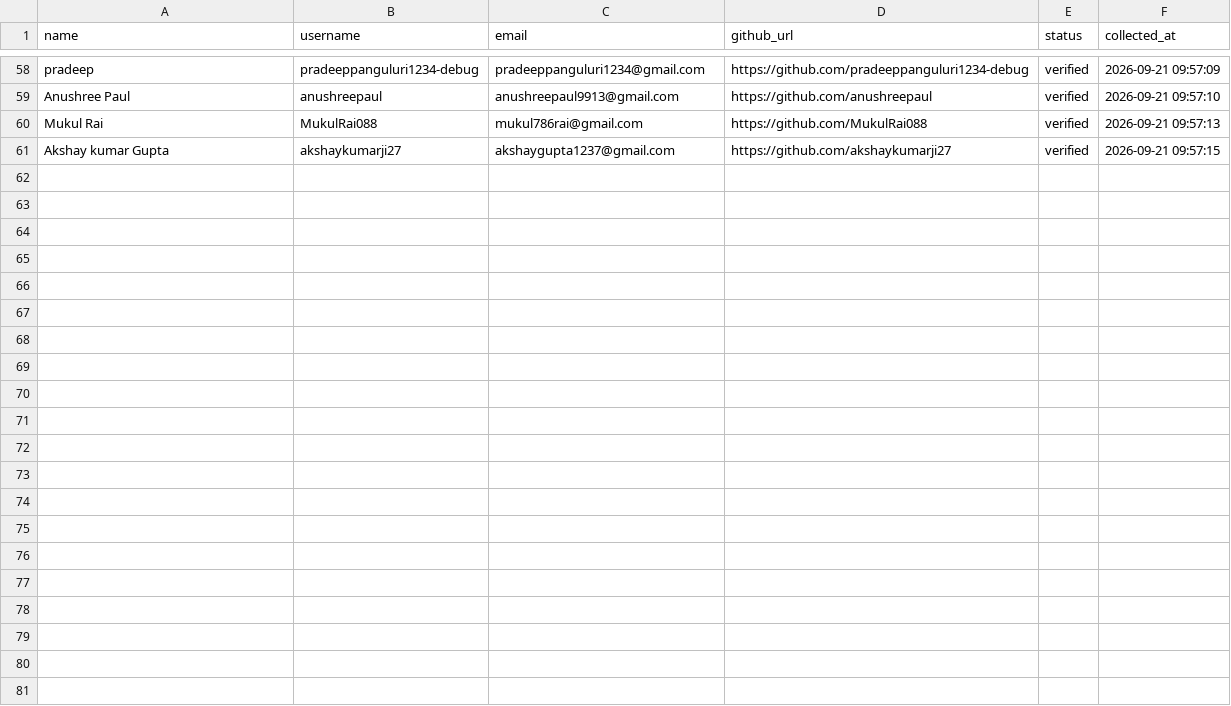
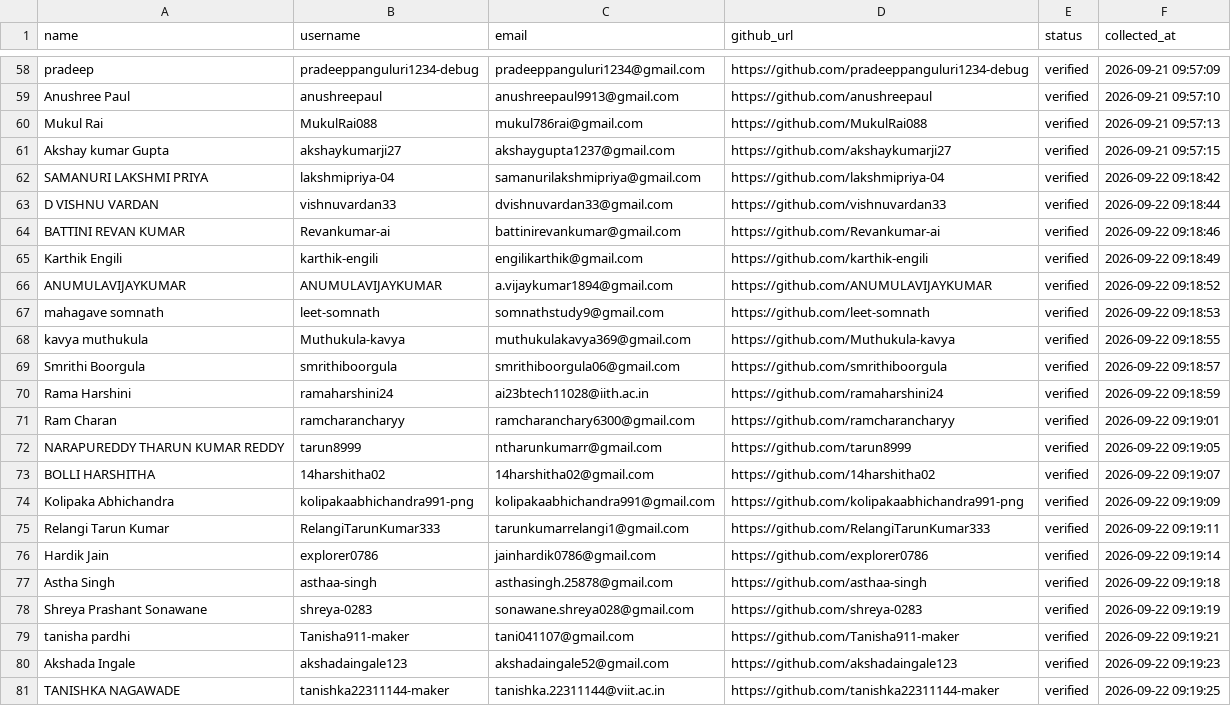
Before and after one commit to VinayJadhav163/freshersbridge, a CSV file: data/scraped_students.csv, drawn as a sheet; only a part is shown, gaps mark what is left out.

Commit message:
chore(outreach): update student email outreach history [skip ci]

```diff
--- a/data/scraped_students.csv
+++ b/data/scraped_students.csv
@@ -61 +61,21 @@ Mukul Rai,MukulRai088,mukul786rai@gmail.com,https://github.com/MukulRai088,verif
 Akshay kumar Gupta,akshaykumarji27,akshaygupta1237@gmail.com,https://github.com/akshaykumarji27,verified,2026-09-21 09:57:15
+SAMANURI LAKSHMI PRIYA,lakshmipriya-04,samanurilakshmipriya@gmail.com,https://github.com/lakshmipriya-04,verified,2026-09-22 09:18:42
+D VISHNU VARDAN,vishnuvardan33,dvishnuvardan33@gmail.com,https://github.com/vishnuvardan33,verified,2026-09-22 09:18:44
+BATTINI REVAN KUMAR,Revankumar-ai,battinirevankumar@gmail.com,https://github.com/Revankumar-ai,verified,2026-09-22 09:18:46
+Karthik Engili,karthik-engili,engilikarthik@gmail.com,https://github.com/karthik-engili,verified,2026-09-22 09:18:49
+ANUMULAVIJAYKUMAR,ANUMULAVIJAYKUMAR,a.vijaykumar1894@gmail.com,https://github.com/ANUMULAVIJAYKUMAR,verified,2026-09-22 09:18:52
+mahagave somnath,leet-somnath,somnathstudy9@gmail.com,https://github.com/leet-somnath,verified,2026-09-22 09:18:53
+kavya muthukula,Muthukula-kavya,muthukulakavya369@gmail.com,https://github.com/Muthukula-kavya,verified,2026-09-22 09:18:55
+Smrithi Boorgula,smrithiboorgula,smrithiboorgula06@gmail.com,https://github.com/smrithiboorgula,verified,2026-09-22 09:18:57
+Rama Harshini,ramaharshini24,ai23btech11028@iith.ac.in,https://github.com/ramaharshini24,verified,2026-09-22 09:18:59
+Ram Charan,ramcharancharyy,ramcharanchary6300@gmail.com,https://github.com/ramcharancharyy,verified,2026-09-22 09:19:01
+NARAPUREDDY THARUN KUMAR REDDY,tarun8999,ntharunkumarr@gmail.com,https://github.com/tarun8999,verified,2026-09-22 09:19:05
+BOLLI HARSHITHA,14harshitha02,14harshitha02@gmail.com,https://github.com/14harshitha02,verified,2026-09-22 09:19:07
+Kolipaka Abhichandra,kolipakaabhichandra991-png,kolipakaabhichandra991@gmail.com,https://github.com/kolipakaabhichandra991-png,verified,2026-09-22 09:19:09
+Relangi Tarun Kumar,RelangiTarunKumar333,tarunkumarrelangi1@gmail.com,https://github.com/RelangiTarunKumar333,verified,2026-09-22 09:19:11
+Hardik Jain,explorer0786,jainhardik0786@gmail.com,https://github.com/explorer0786,verified,2026-09-22 09:19:14
+Astha Singh,asthaa-singh,asthasingh.25878@gmail.com,https://github.com/asthaa-singh,verified,2026-09-22 09:19:18
+Shreya Prashant Sonawane,shreya-0283,sonawane.shreya028@gmail.com,https://github.com/shreya-0283,verified,2026-09-22 09:19:19
+tanisha pardhi,Tanisha911-maker,tani041107@gmail.com,https://github.com/Tanisha911-maker,verified,2026-09-22 09:19:21
+Akshada Ingale,akshadaingale123,akshadaingale52@gmail.com,https://github.com/akshadaingale123,verified,2026-09-22 09:19:23
+TANISHKA NAGAWADE,tanishka22311144-maker,tanishka.22311144@viit.ac.in,https://github.com/tanishka22311144-maker,verified,2026-09-22 09:19:25
```
Also changed, not shown: 1 other file.
